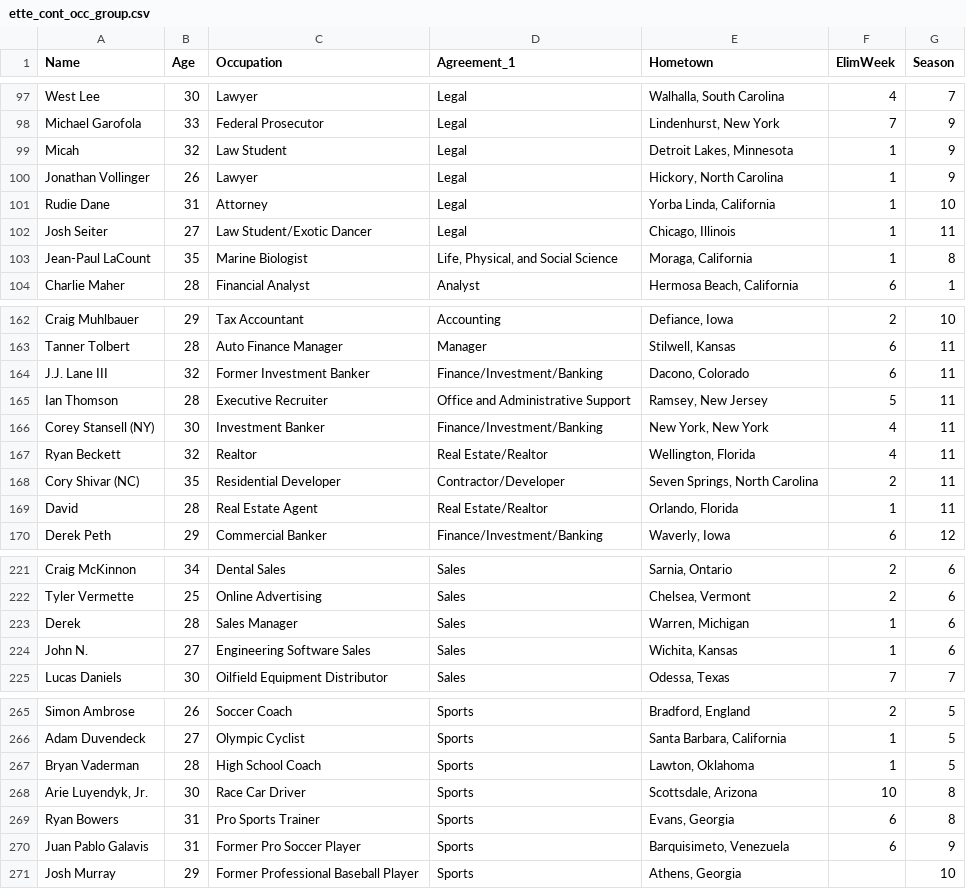
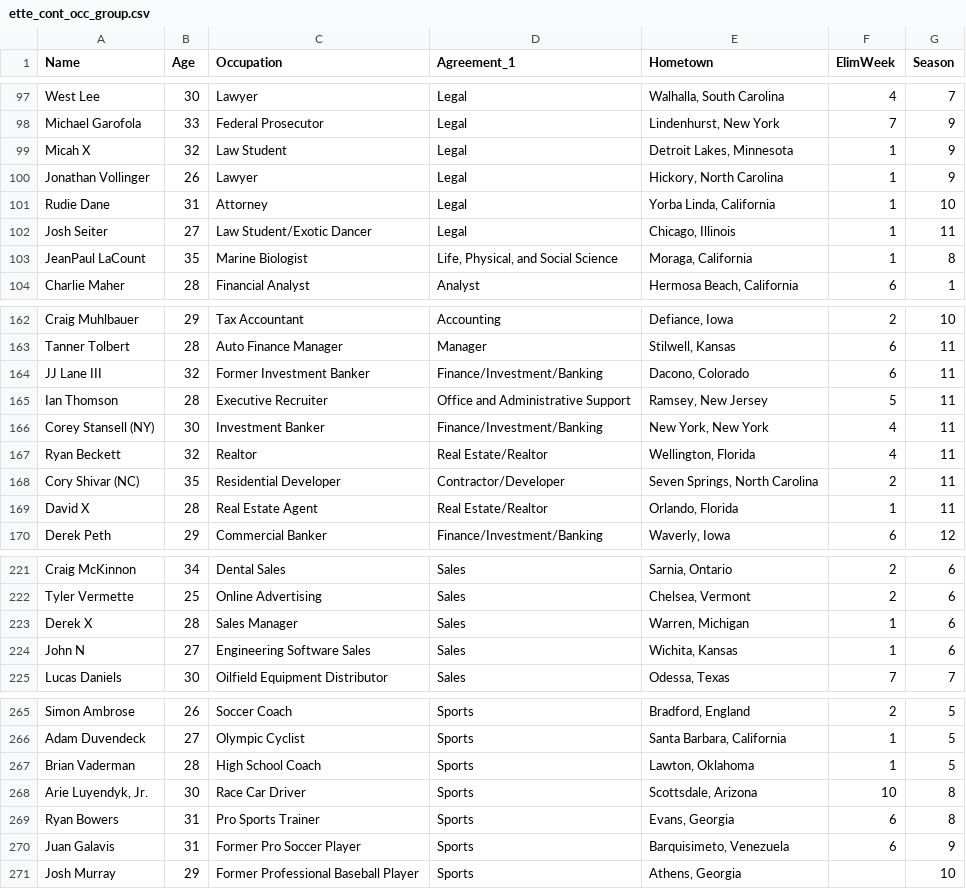
Before and after one commit to julesjulesjules/SI699_Bachelorette, a CSV file: ette_cont_occ_group.csv, drawn as a sheet; only a part is shown, gaps mark what is left out; the diff covers the shown part only.

Commit message:
fixed almost all merging issues, edited demo data to do so

```diff
--- a/ette_cont_occ_group.csv
+++ b/ette_cont_occ_group.csv
@@ -98,3 +98,3 @@ West Lee,30,Lawyer,Legal,"Walhalla, South Carolina",4,7
 Michael Garofola,33,Federal Prosecutor,Legal,"Lindenhurst, New York",7,9
-Micah,32,Law Student,Legal,"Detroit Lakes, Minnesota",1,9
+Micah X,32,Law Student,Legal,"Detroit Lakes, Minnesota",1,9
 Jonathan Vollinger,26,Lawyer,Legal,"Hickory, North Carolina",1,9
@@ -102,3 +102,3 @@ Rudie Dane,31,Attorney,Legal,"Yorba Linda, California",1,10
 Josh Seiter,27,Law Student/Exotic Dancer,Legal,"Chicago, Illinois",1,11
-Jean-Paul LaCount,35,Marine Biologist,"Life, Physical, and Social Science","Moraga, California",1,8
+JeanPaul LaCount,35,Marine Biologist,"Life, Physical, and Social Science","Moraga, California",1,8
 Charlie Maher,28,Financial Analyst,Analyst,"Hermosa Beach, California",6,1
@@ -163,3 +163,3 @@ Craig Muhlbauer,29,Tax Accountant,Accounting,"Defiance, Iowa",2,10
 Tanner Tolbert,28,Auto Finance Manager,Manager,"Stilwell, Kansas",6,11
-J.J. Lane III,32,Former Investment Banker,Finance/Investment/Banking,"Dacono, Colorado",6,11
+JJ Lane III,32,Former Investment Banker,Finance/Investment/Banking,"Dacono, Colorado",6,11
 Ian Thomson,28,Executive Recruiter,Office and Administrative Support,"Ramsey, New Jersey",5,11
@@ -168,3 +168,3 @@ Ryan Beckett,32,Realtor,Real Estate/Realtor,"Wellington, Florida",4,11
 Cory Shivar (NC),35,Residential Developer,Contractor/Developer,"Seven Springs, North Carolina",2,11
-David,28,Real Estate Agent,Real Estate/Realtor,"Orlando, Florida",1,11
+David X,28,Real Estate Agent,Real Estate/Realtor,"Orlando, Florida",1,11
 Derek Peth,29,Commercial Banker,Finance/Investment/Banking,"Waverly, Iowa",6,12
@@ -222,4 +222,4 @@ Craig McKinnon,34,Dental Sales,Sales,"Sarnia, Ontario",2,6
 Tyler Vermette,25,Online Advertising,Sales,"Chelsea, Vermont",2,6
-Derek,28,Sales Manager,Sales,"Warren, Michigan",1,6
-John N.,27,Engineering Software Sales,Sales,"Wichita, Kansas",1,6
+Derek X,28,Sales Manager,Sales,"Warren, Michigan",1,6
+John N,27,Engineering Software Sales,Sales,"Wichita, Kansas",1,6
 Lucas Daniels,30,Oilfield Equipment Distributor,Sales,"Odessa, Texas",7,7
@@ -266,6 +266,6 @@ Simon Ambrose,26,Soccer Coach,Sports,"Bradford, England",2,5
 Adam Duvendeck,27,Olympic Cyclist,Sports,"Santa Barbara, California",1,5
-Bryan Vaderman,28,High School Coach,Sports,"Lawton, Oklahoma",1,5
+Brian Vaderman,28,High School Coach,Sports,"Lawton, Oklahoma",1,5
 "Arie Luyendyk, Jr.",30,Race Car Driver,Sports,"Scottsdale, Arizona",10,8
 Ryan Bowers,31,Pro Sports Trainer,Sports,"Evans, Georgia",6,8
-Juan Pablo Galavis,31,Former Pro Soccer Player,Sports,"Barquisimeto, Venezuela",6,9
+Juan Galavis,31,Former Pro Soccer Player,Sports,"Barquisimeto, Venezuela",6,9
 Josh Murray,29,Former Professional Baseball Player,Sports,"Athens, Georgia",,10
```
Also changed, not shown: 5 edited cells elsewhere in this file, 1 other file.
